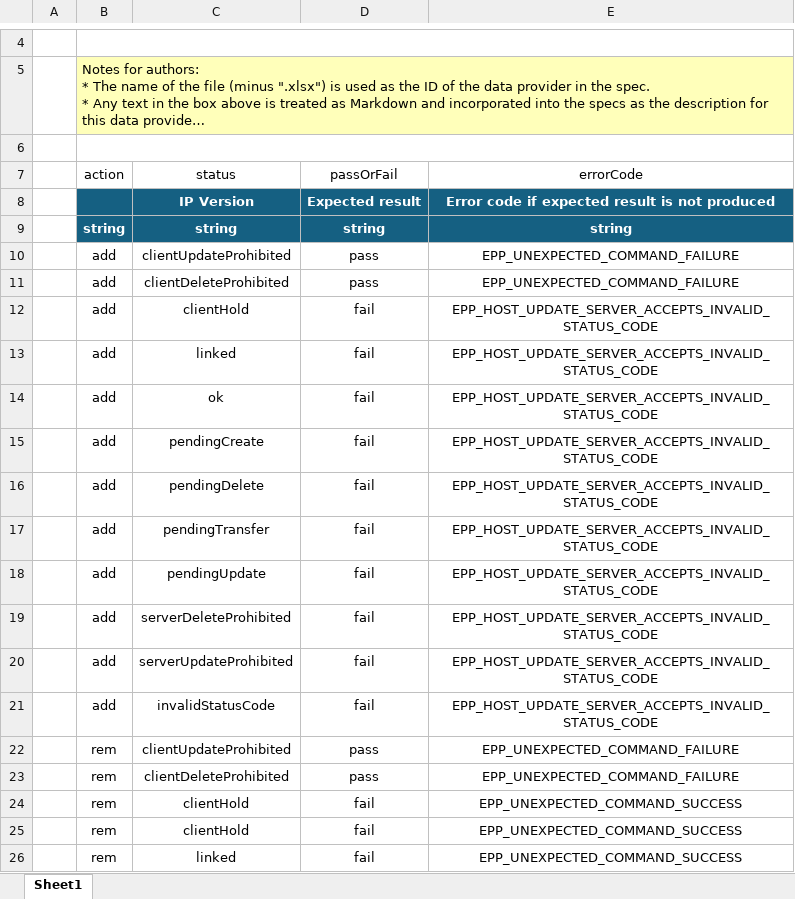
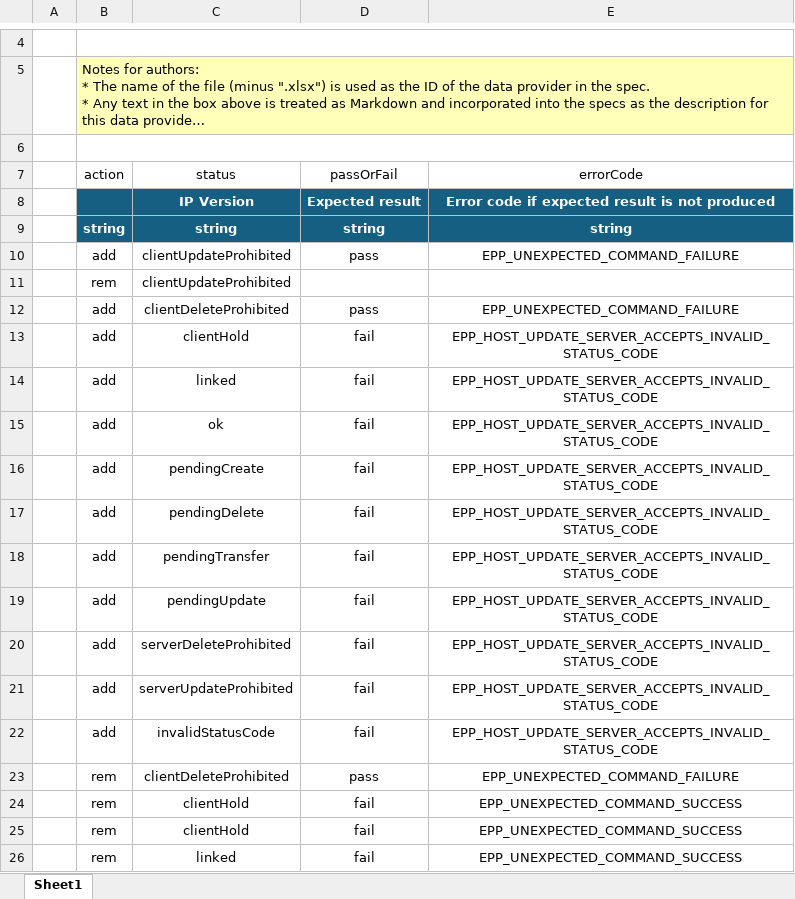
Before and after one commit to icann/rst-test-specs, an Excel workbook: data/epp-13-status-data.xlsx, sheet Sheet1, drawn as a sheet; only a part is shown, gaps mark what is left out; long unchanged cells end in …; values as stored, in another font and other column widths than the file's, no borders; table styles not drawn; removed rows and columns are numbered as before the commit, all else as after; the diff names each change by its address in the sheet, - before the commit and + after, or states it on an @@ line.

Commit message:
move row that removes clientUpdateProhibited so subsequent tests don't fail

```diff
--- a/data/epp-13-status-data.xlsx (sheet Sheet1)
+++ b/data/epp-13-status-data.xlsx (sheet Sheet1)
+row 11:  | rem | clientUpdateProhibited
-row 22:  | rem | clientUpdateProhibited | pass | EPP_UNEXPECTED_COMMAND_FAILURE
```
